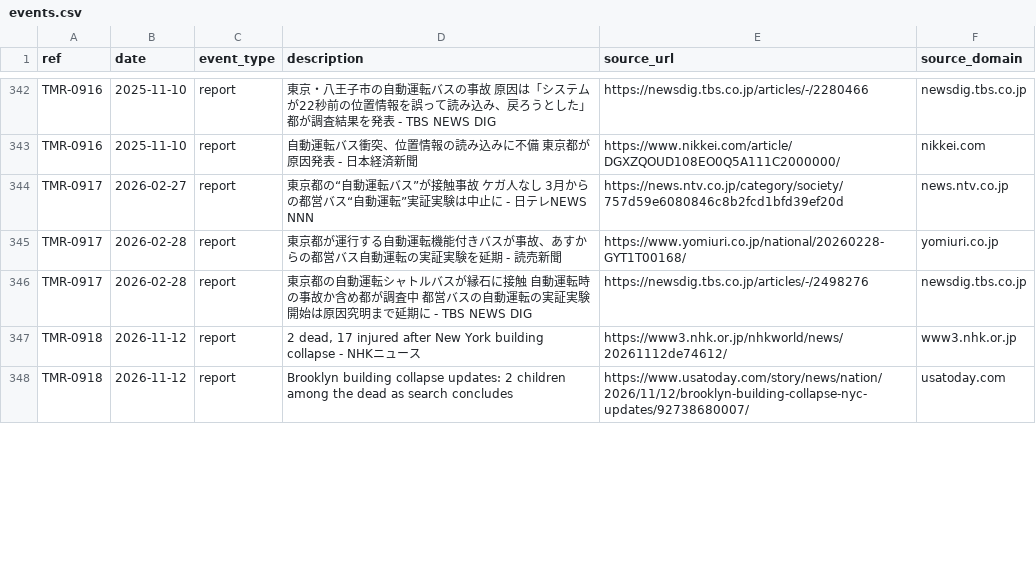
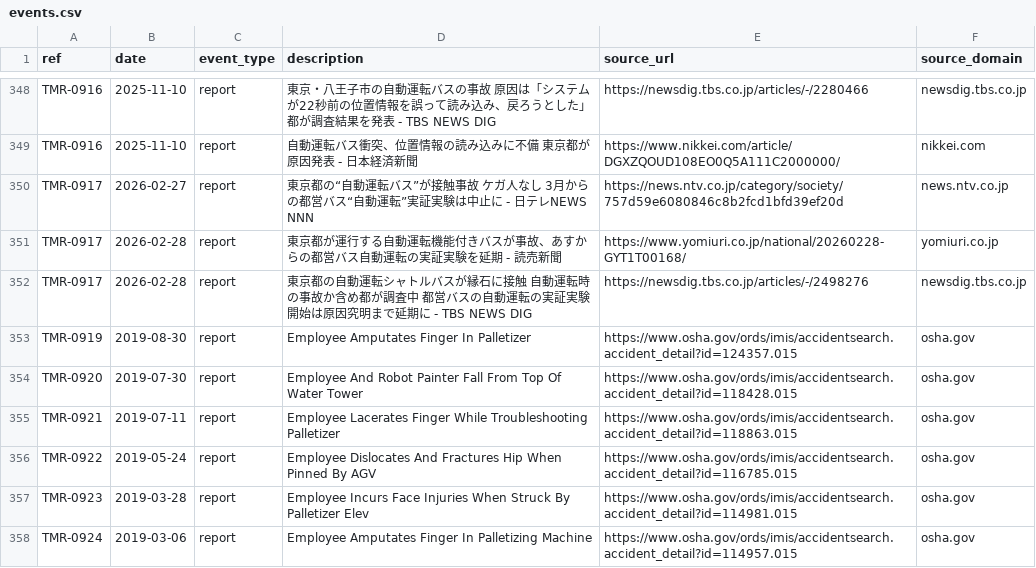
Before and after one commit to vzolot/machine-record-data, a CSV file: data/events.csv, drawn as a sheet; only a part is shown, gaps mark what is left out; removed rows and columns are numbered as before the commit, all else as after; the diff covers the shown part only; the diff names each change by its address in the sheet, - before the commit and + after, or states it on an @@ line.

```diff
--- a/data/events.csv
+++ b/data/events.csv
-row 347: TMR-0918 | 2026-11-12 | report | 2 dead, 17 injured after New York building collapse - NHKニュース | https://www3.nhk.or.jp/nhkworld/news/20261112de74612/ | www3.nhk.or.jp
-row 348: TMR-0918 | 2026-11-12 | report | Brooklyn building collapse updates: 2 children among the dead as search concludes | https://www.usatoday.com/story/news/nation/2026/11/12/brooklyn-building-collapse-nyc-updates/92738680007/ | usatoday.com
+row 353: TMR-0919 | 2019-08-30 | report | Employee Amputates Finger In Palletizer | https://www.osha.gov/ords/imis/accidentsearch.accident_detail?id=124357.015 | osha.gov
+row 354: TMR-0920 | 2019-07-30 | report | Employee And Robot Painter Fall From Top Of Water Tower | https://www.osha.gov/ords/imis/accidentsearch.accident_detail?id=118428.015 | osha.gov
+row 355: TMR-0921 | 2019-07-11 | report | Employee Lacerates Finger While Troubleshooting Palletizer | https://www.osha.gov/ords/imis/accidentsearch.accident_detail?id=118863.015 | osha.gov
+row 356: TMR-0922 | 2019-05-24 | report | Employee Dislocates And Fractures Hip When Pinned By AGV | https://www.osha.gov/ords/imis/accidentsearch.accident_detail?id=116785.015 | osha.gov
+row 357: TMR-0923 | 2019-03-28 | report | Employee Incurs Face Injuries When Struck By Palletizer Elev | https://www.osha.gov/ords/imis/accidentsearch.accident_detail?id=114981.015 | osha.gov
+row 358: TMR-0924 | 2019-03-06 | report | Employee Amputates Finger In Palletizing Machine | https://www.osha.gov/ords/imis/accidentsearch.accident_detail?id=114957.015 | osha.gov
```
Also changed, not shown: 12 added rows and 9 edited cells elsewhere in this file, data/sources.csv, 3 other files.
